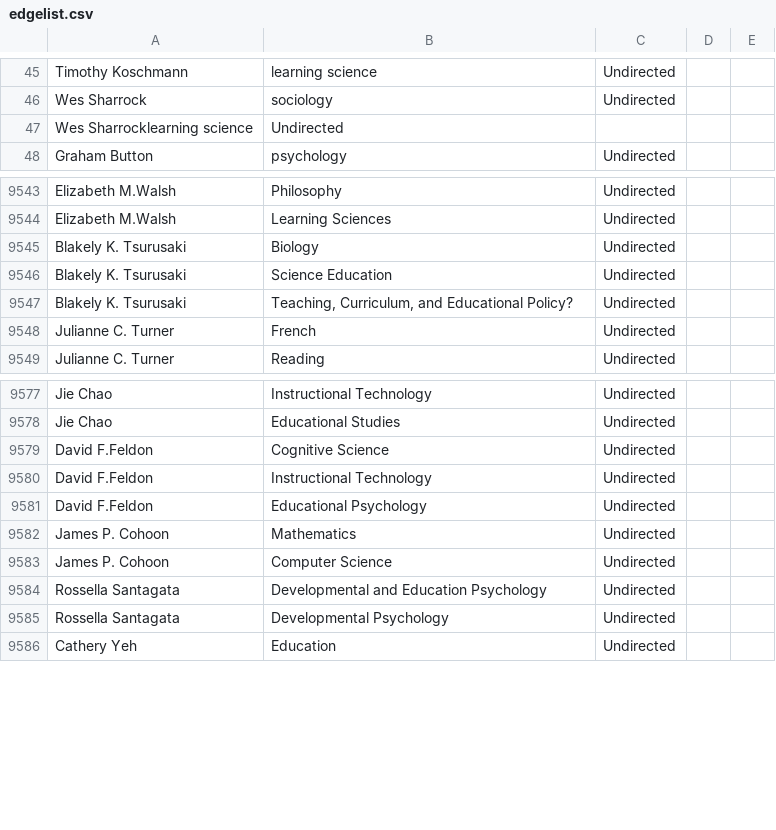
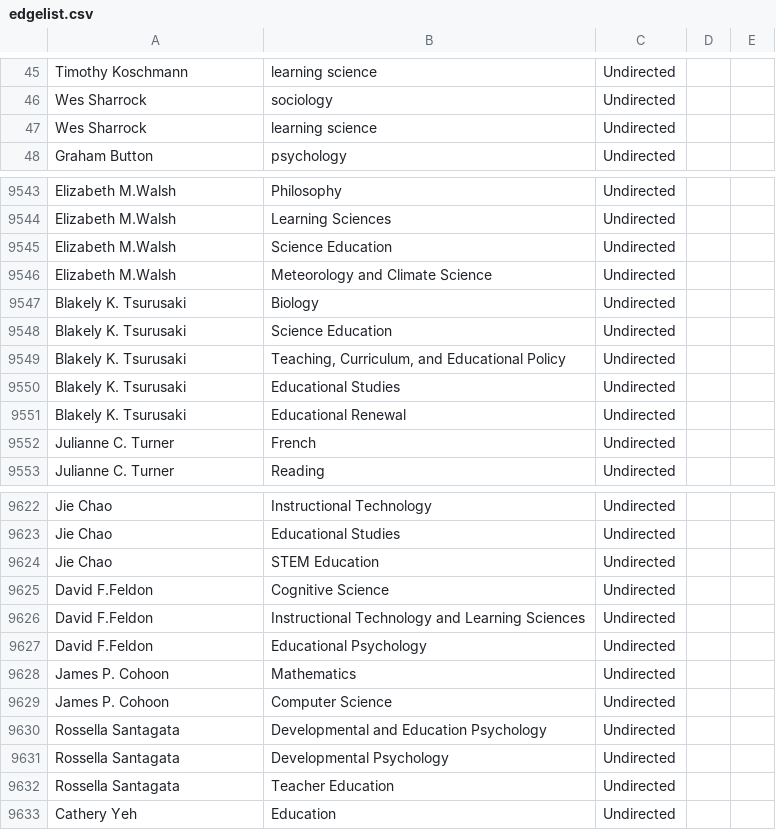
Before and after one commit to JingjingBNU/The-Learning-Sciences, a CSV file: data/edgelist.csv, drawn as a sheet; only a part is shown, gaps mark what is left out; the diff covers the shown part only.

```diff
--- a/data/edgelist.csv
+++ b/data/edgelist.csv
@@ -46,3 +46,3 @@ Timothy Koschmann,learning science,Undirected
 Wes Sharrock,sociology,Undirected
-Wes Sharrocklearning science,Undirected
+Wes Sharrock,learning science,Undirected
 Graham Button,psychology,Undirected
@@ -9544,5 +9544,9 @@ Elizabeth M.Walsh,Philosophy,Undirected
 Elizabeth M.Walsh,Learning Sciences,Undirected
+Elizabeth M.Walsh,Science Education,Undirected
+Elizabeth M.Walsh,Meteorology and Climate Science,Undirected
 Blakely K. Tsurusaki,Biology,Undirected
 Blakely K. Tsurusaki,Science Education,Undirected
-Blakely K. Tsurusaki,"Teaching, Curriculum, and Educational Policy?",Undirected
+Blakely K. Tsurusaki,"Teaching, Curriculum, and Educational Policy",Undirected
+Blakely K. Tsurusaki,Educational Studies,Undirected
+Blakely K. Tsurusaki,Educational Renewal,Undirected
 Julianne C. Turner,French,Undirected
@@ -9578,4 +9623,5 @@ Jie Chao,Instructional Technology,Undirected
 Jie Chao,Educational Studies,Undirected
+Jie Chao,STEM Education,Undirected
 David F.Feldon,Cognitive Science,Undirected
-David F.Feldon,Instructional Technology,Undirected
+David F.Feldon,Instructional Technology and Learning Sciences,Undirected
 David F.Feldon,Educational Psychology,Undirected
@@ -9585,2 +9631,3 @@ Rossella Santagata,Developmental and Education Psychology,Undirected
 Rossella Santagata,Developmental Psychology,Undirected
+Rossella Santagata,Teacher Education,Undirected
 Cathery Yeh,Education,Undirected
```
Also changed, not shown: 41 added rows elsewhere in this file.
